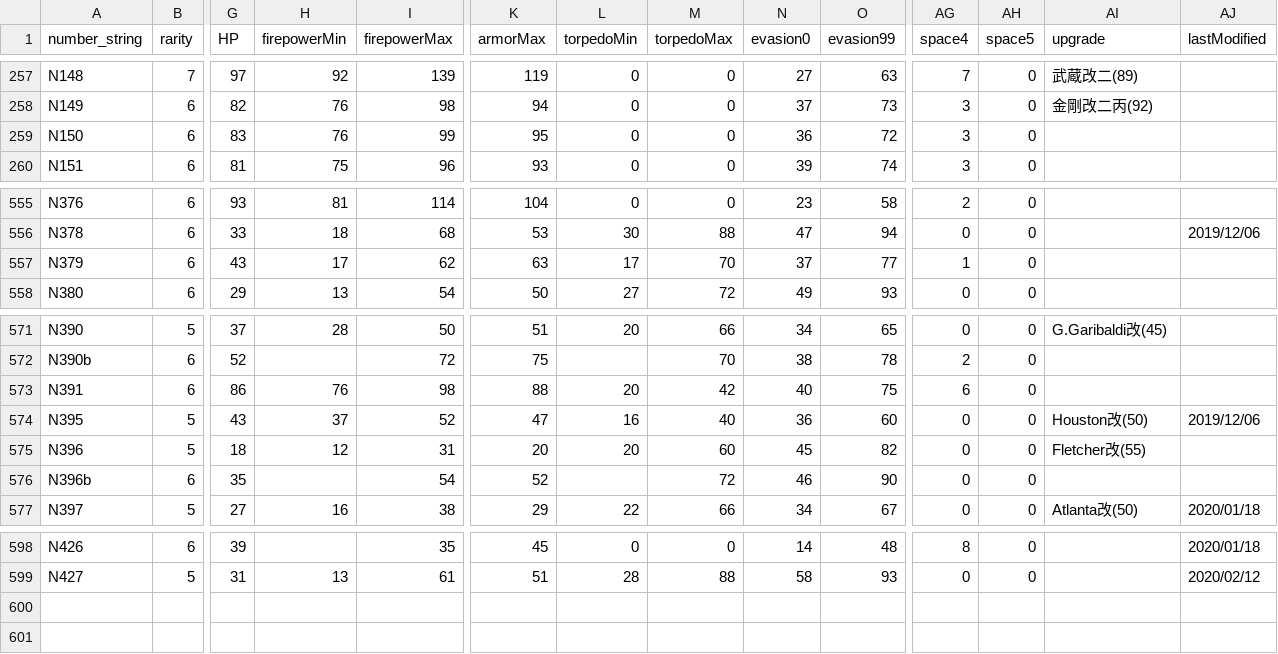
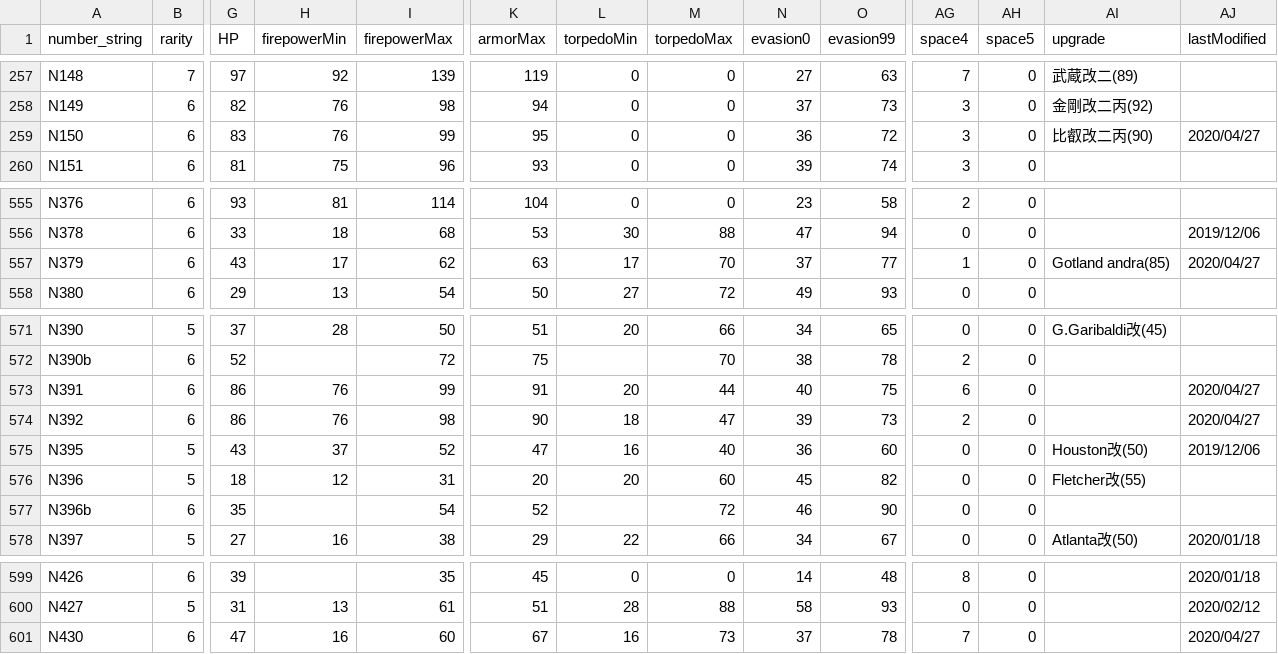
Before and after one commit to thisleaf/thisleaf.github.io, a CSV file: data/kancolle_shiplist.csv, drawn as a sheet; only a part is shown, gaps mark what is left out; rows hold the shown columns only; the diff names each change by its address in the sheet, - before the commit and + after, or states it on an @@ line.

```diff
--- a/data/kancolle_shiplist.csv
+++ b/data/kancolle_shiplist.csv
-AI259 (upgrade): (empty)
+AI259 (upgrade): 比叡改二丙(90)
-AJ259 (lastModified): (empty)
+AJ259 (lastModified): 2020/04/27
-AI557 (upgrade): (empty)
+AI557 (upgrade): Gotland andra(85)
-AJ557 (lastModified): (empty)
+AJ557 (lastModified): 2020/04/27
-I573 (firepowerMax): 98
+I573 (firepowerMax): 99
-K573 (armorMax): 88
+K573 (armorMax): 91
-M573 (torpedoMax): 42
+M573 (torpedoMax): 44
-AJ573 (lastModified): (empty)
+AJ573 (lastModified): 2020/04/27
+row 574: N392 | 6 | 86 | 76 | 98 | 90 | 18 | 47 | 39 | 73 | 2 | 0 |  | 2020/04/27
+row 601: N430 | 6 | 47 | 16 | 60 | 67 | 16 | 73 | 37 | 78 | 7 | 0 |  | 2020/04/27
```
Also changed, not shown: data/kancolle_equipable.csv, data/kancolle_equipbonus.csv, 5 other files.
